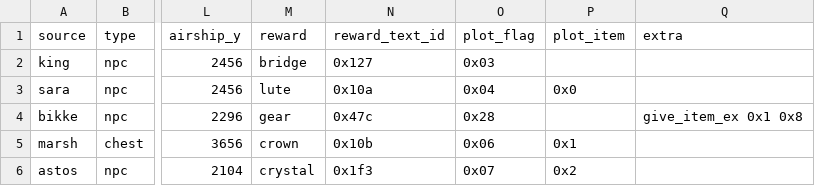
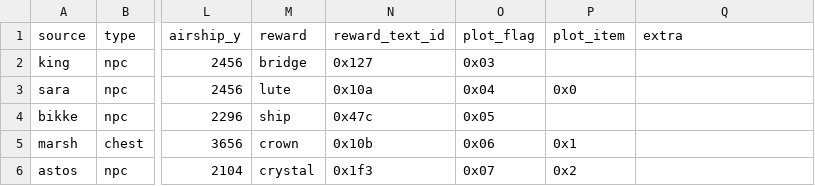
Before and after one commit to hmsjayne/ffr-hmsj, a TSV file: data/KeyItemPlacement.tsv, drawn as a sheet; only a part is shown, gaps mark what is left out; the diff names each change by its address in the sheet, - before the commit and + after, or states it on an @@ line.

Commit message:
Start with the Bridge too
This updates the code to give the bridge at the start of the game, since
it's otherwise completely useless. Like Bikke, the King now gives a
random piece of gear, which may or may not be useful.

A side effect of the way this change was implemented makes disabling key
item shuffle work like one might expect: no ship or bridge is given at
the start, and so progression is completely vanilla.

```diff
--- a/data/KeyItemPlacement.tsv
+++ b/data/KeyItemPlacement.tsv
-M4 (reward): gear
+M4 (reward): ship
-O4 (plot_flag): 0x28
+O4 (plot_flag): 0x05
-Q4 (extra): give_item_ex 0x1 0x8
+Q4 (extra): (empty)
```
Also changed, not shown: data/TextUpdates.tsv, 4 other files.
